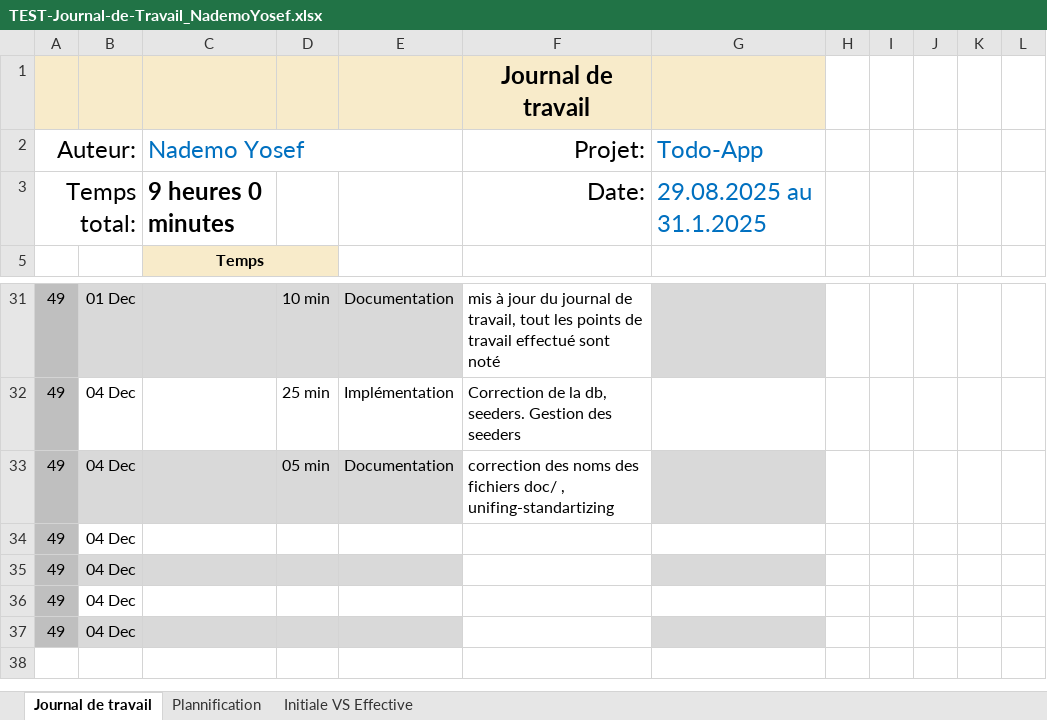
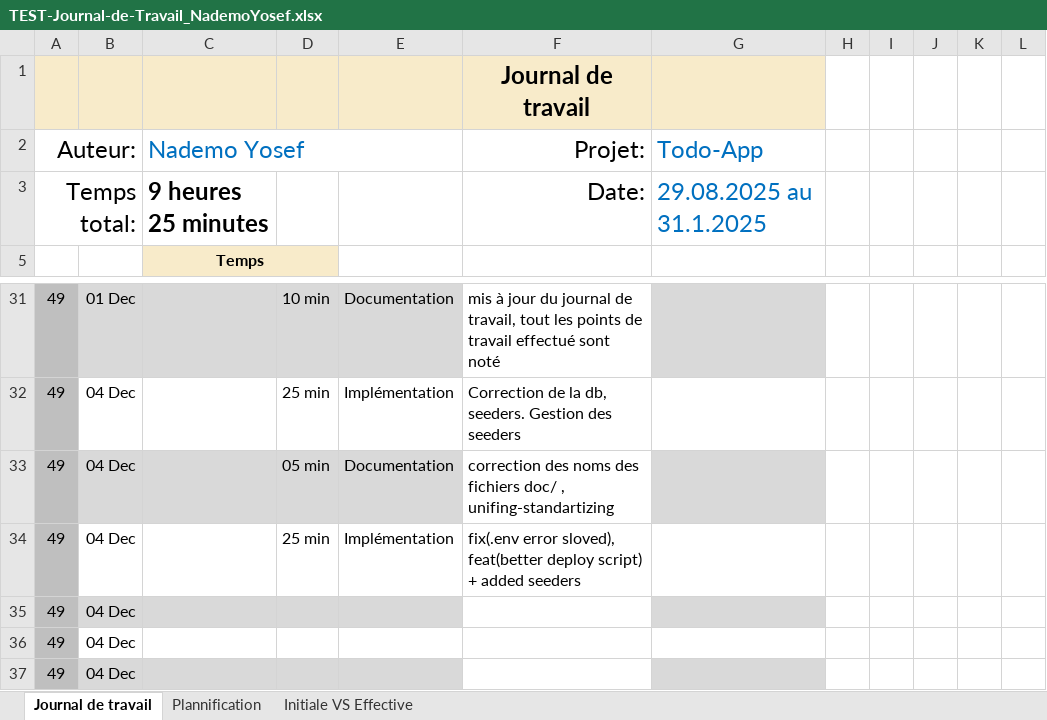
Before and after one commit to Josefnademo/cicd-todo-app, an Excel workbook: Doc/TEST-Journal-de-Travail_NademoYosef.xlsx, sheet Journal de travail, drawn as a sheet; only a part is shown, gaps mark what is left out; values as stored, in another font and other column widths than the file's, no borders; conditional formats and table styles not drawn; the diff names each change by its address in the sheet, - before the commit and + after, or states it on an @@ line.

Commit message:
feat(deploy script, added seeders)

```diff
--- a/Doc/TEST-Journal-de-Travail_NademoYosef.xlsx (sheet Journal de travail)
+++ b/Doc/TEST-Journal-de-Travail_NademoYosef.xlsx (sheet Journal de travail)
-C3 (Nademo Yosef): 9 heures 0 minutes
+C3 (Nademo Yosef): 9 heures 25 minutes
-D34: (empty)
+D34: 25 min
-E34: (empty)
+E34: Implémentation
-F34 (Projet:): (empty)
+F34 (Projet:): fix(.env error sloved), feat(better deploy script) + added seeders
```
Also changed, not shown: sheet Plannification, hidden cells, charts or pictures, 1 other file.
